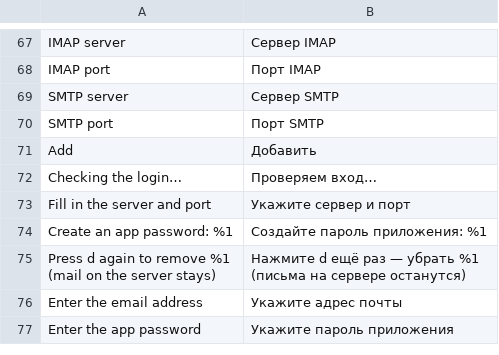
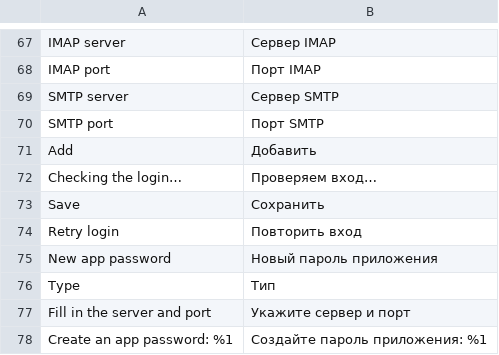
Before and after one commit to predmaxim/omarchy-mail, a TSV file: app/i18n/ru.tsv, drawn as a sheet; only a part is shown, gaps mark what is left out; the shorter side is filled out with more unchanged rows; the diff names each change by its address in the sheet, - before the commit and + after, or states it on an @@ line.

```diff
--- a/app/i18n/ru.tsv
+++ b/app/i18n/ru.tsv
+row 73: Save | Сохранить
+row 74: Retry login | Повторить вход
+row 75: New app password | Новый пароль приложения
+row 76: Type | Тип
```
Also changed, not shown: 7 other files.
